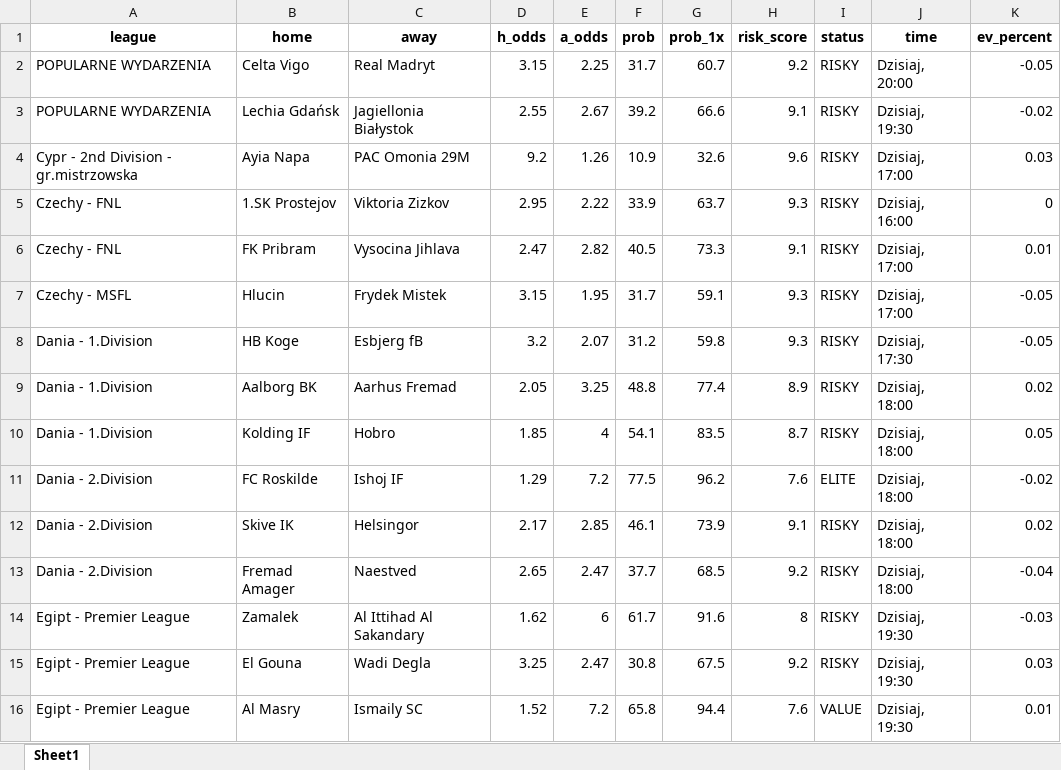
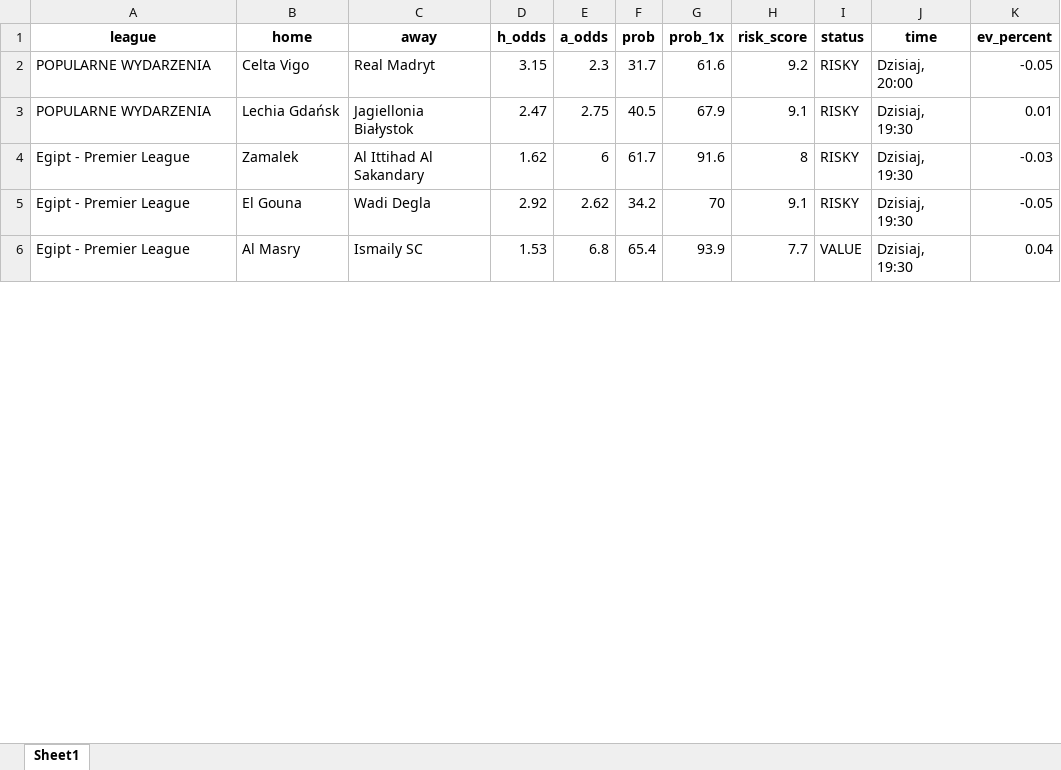
Before and after one commit to Byadiso/webscraper_advanced, an Excel workbook: matches_daily.xlsx, sheet Sheet1, drawn as a sheet; only a part is shown; values as stored, in another font and other column widths than the file's, no borders; removed rows and columns are numbered as before the commit, all else as after; the diff covers the shown part only; the diff names each change by its address in the sheet, - before the commit and + after, or states it on an @@ line.

```diff
--- a/matches_daily.xlsx (sheet Sheet1)
+++ b/matches_daily.xlsx (sheet Sheet1)
-E2 (a_odds): 2.25
+E2 (a_odds): 2.3
-G2 (prob_1x): 60.7
+G2 (prob_1x): 61.6
-D3 (h_odds): 2.55
+D3 (h_odds): 2.47
-E3 (a_odds): 2.67
+E3 (a_odds): 2.75
-F3 (prob): 39.2
+F3 (prob): 40.5
-G3 (prob_1x): 66.6
+G3 (prob_1x): 67.9
-K3 (ev_percent): -0.02
+K3 (ev_percent): 0.01
-row 4: Cypr - 2nd Division - gr.mistrzowska | Ayia Napa | PAC Omonia 29M | 9.2 | 1.26 | 10.9 | 32.6 | 9.6 | RISKY | Dzisiaj, 17:00 | 0.03
-row 5: Czechy - FNL | 1.SK Prostejov | Viktoria Zizkov | 2.95 | 2.22 | 33.9 | 63.7 | 9.3 | RISKY | Dzisiaj, 16:00 | 0
-row 6: Czechy - FNL | FK Pribram | Vysocina Jihlava | 2.47 | 2.82 | 40.5 | 73.3 | 9.1 | RISKY | Dzisiaj, 17:00 | 0.01
-row 7: Czechy - MSFL | Hlucin | Frydek Mistek | 3.15 | 1.95 | 31.7 | 59.1 | 9.3 | RISKY | Dzisiaj, 17:00 | -0.05
-row 8: Dania - 1.Division | HB Koge | Esbjerg fB | 3.2 | 2.07 | 31.2 | 59.8 | 9.3 | RISKY | Dzisiaj, 17:30 | -0.05
-row 9: Dania - 1.Division | Aalborg BK | Aarhus Fremad | 2.05 | 3.25 | 48.8 | 77.4 | 8.9 | RISKY | Dzisiaj, 18:00 | 0.02
-row 10: Dania - 1.Division | Kolding IF | Hobro | 1.85 | 4 | 54.1 | 83.5 | 8.7 | RISKY | Dzisiaj, 18:00 | 0.05
-row 11: Dania - 2.Division | FC Roskilde | Ishoj IF | 1.29 | 7.2 | 77.5 | 96.2 | 7.6 | ELITE | Dzisiaj, 18:00 | -0.02
-row 12: Dania - 2.Division | Skive IK | Helsingor | 2.17 | 2.85 | 46.1 | 73.9 | 9.1 | RISKY | Dzisiaj, 18:00 | 0.02
-row 13: Dania - 2.Division | Fremad Amager | Naestved | 2.65 | 2.47 | 37.7 | 68.5 | 9.2 | RISKY | Dzisiaj, 18:00 | -0.04
-D5 (h_odds): 3.25
+D5 (h_odds): 2.92
-E5 (a_odds): 2.47
+E5 (a_odds): 2.62
-F5 (prob): 30.8
+F5 (prob): 34.2
-G5 (prob_1x): 67.5
+G5 (prob_1x): 70
-H5 (risk_score): 9.2
+H5 (risk_score): 9.1
-K5 (ev_percent): 0.03
+K5 (ev_percent): -0.05
-D6 (h_odds): 1.52
+D6 (h_odds): 1.53
-E6 (a_odds): 7.2
+E6 (a_odds): 6.8
-F6 (prob): 65.8
+F6 (prob): 65.4
-G6 (prob_1x): 94.4
+G6 (prob_1x): 93.9
-H6 (risk_score): 7.6
+H6 (risk_score): 7.7
-K6 (ev_percent): 0.01
+K6 (ev_percent): 0.04
```
Also changed, not shown: 14 added rows and 89 edited cells elsewhere in this sheet, 1 other file.
